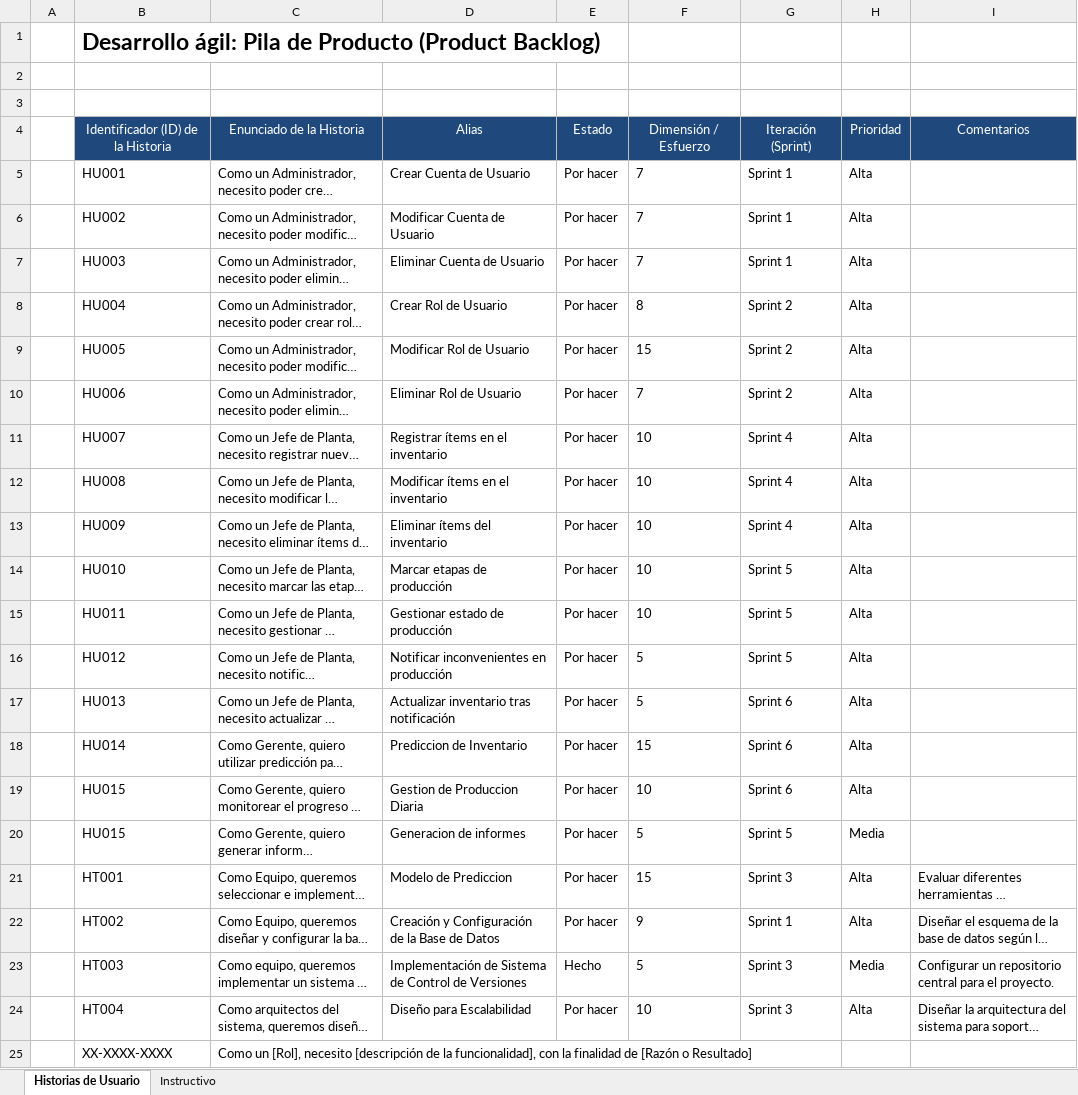
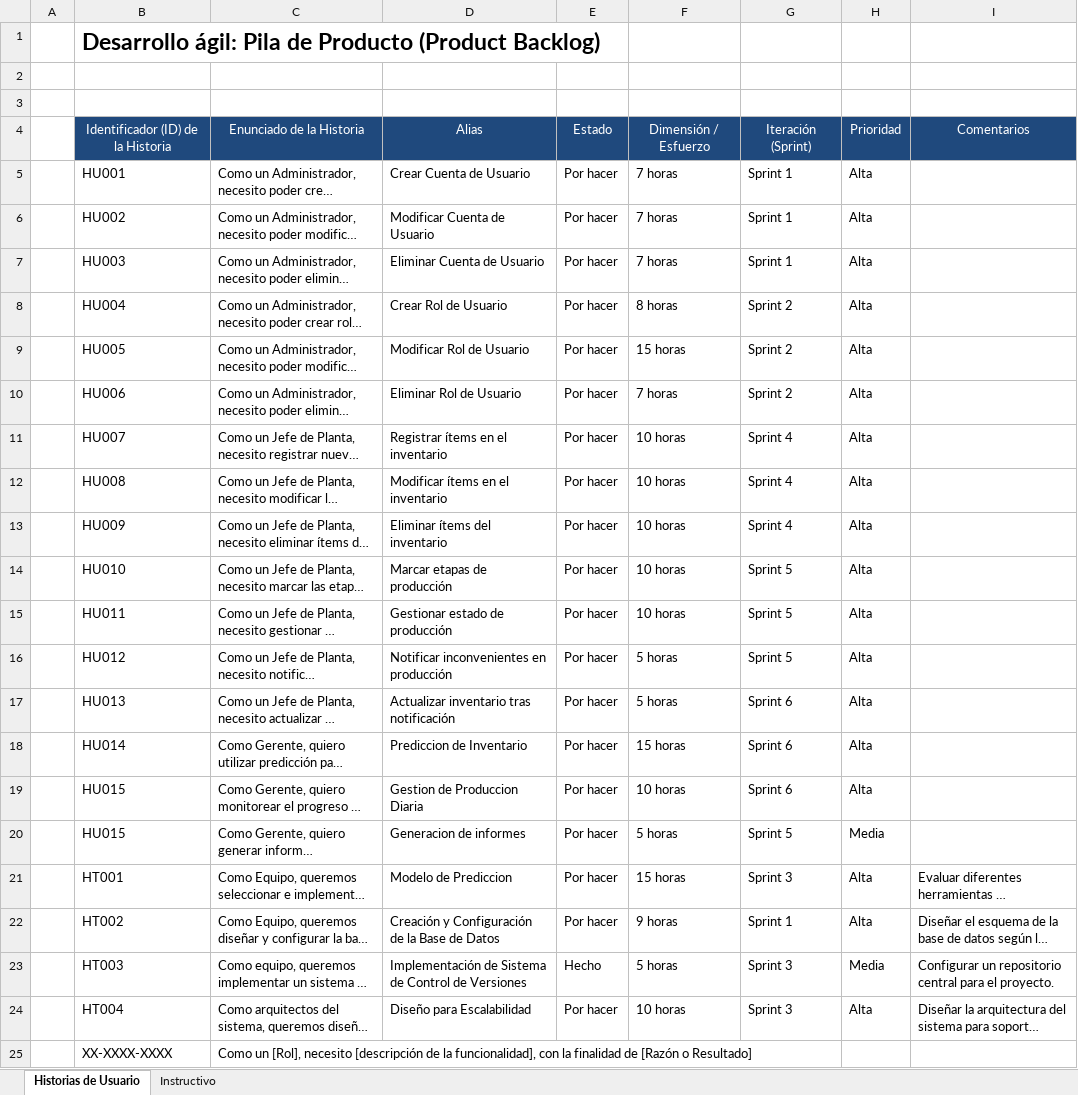
Before and after one commit to Andrew21plus/Proyecto_App_Inf_2, an Excel workbook: Documentacion/Product Backlog.xlsx, sheet Historias de Usuario, drawn as a sheet; long unchanged cells end in …; values as stored, in another font and other column widths than the file's, no borders; the diff names each change by its address in the sheet, - before the commit and + after, or states it on an @@ line.

Commit message:
Update Product Backlog.xlsx

```diff
--- a/Documentacion/Product Backlog.xlsx (sheet Historias de Usuario)
+++ b/Documentacion/Product Backlog.xlsx (sheet Historias de Usuario)
-F5:F7: 7
+F5:F7: 7 horas
-F8: 8
+F8: 8 horas
-F9: 15
+F9: 15 horas
-F10: 7
+F10: 7 horas
-F11:F15: 10
+F11:F15: 10 horas
-F16:F17: 5
+F16:F17: 5 horas
-F18: 15
+F18: 15 horas
-F19: 10
+F19: 10 horas
-F20: 5
+F20: 5 horas
-F21: 15
+F21: 15 horas
-F22: 9
+F22: 9 horas
-F23: 5
+F23: 5 horas
-F24: 10
+F24: 10 horas
```
